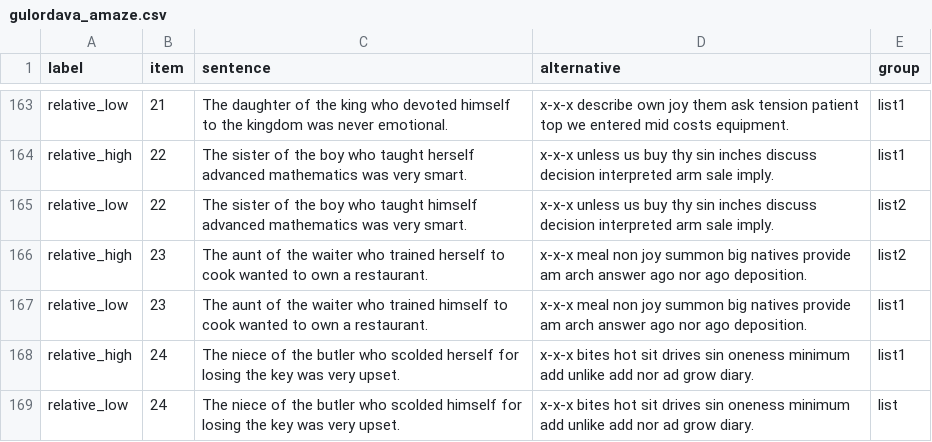
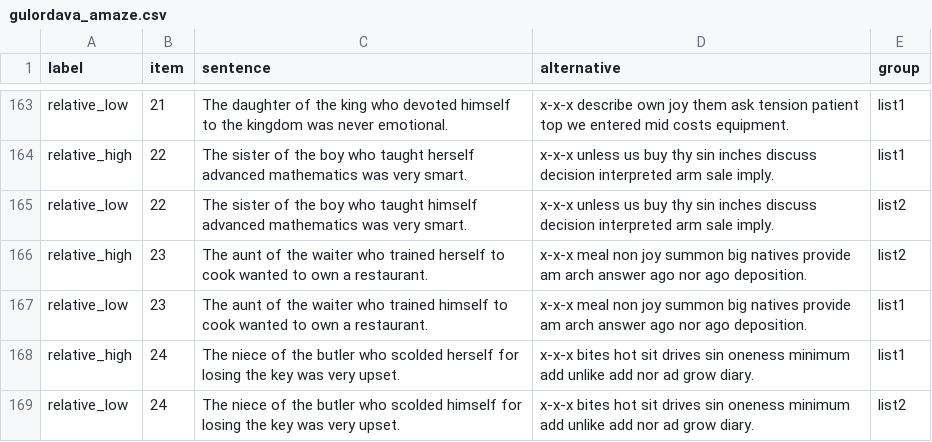
Before and after one commit to UMWordLab/ibex-2024-maize_moth, a CSV file: chunk_includes/gulordava_amaze.csv, drawn as a sheet; only a part is shown, gaps mark what is left out.

Commit message:
Update gulordava_amaze.csv

```diff
--- a/chunk_includes/gulordava_amaze.csv
+++ b/chunk_includes/gulordava_amaze.csv
@@ -168,2 +168,2 @@ relative_low,23,"The aunt of the waiter who trained himself to cook wanted to ow
 relative_high,24,"The niece of the butler who scolded herself for losing the key was very upset.","x-x-x bites hot sit drives sin oneness minimum add unlike add nor ad grow diary.",list1
-relative_low,24,"The niece of the butler who scolded himself for losing the key was very upset.","x-x-x bites hot sit drives sin oneness minimum add unlike add nor ad grow diary.",list
+relative_low,24,"The niece of the butler who scolded himself for losing the key was very upset.","x-x-x bites hot sit drives sin oneness minimum add unlike add nor ad grow diary.",list2
```
